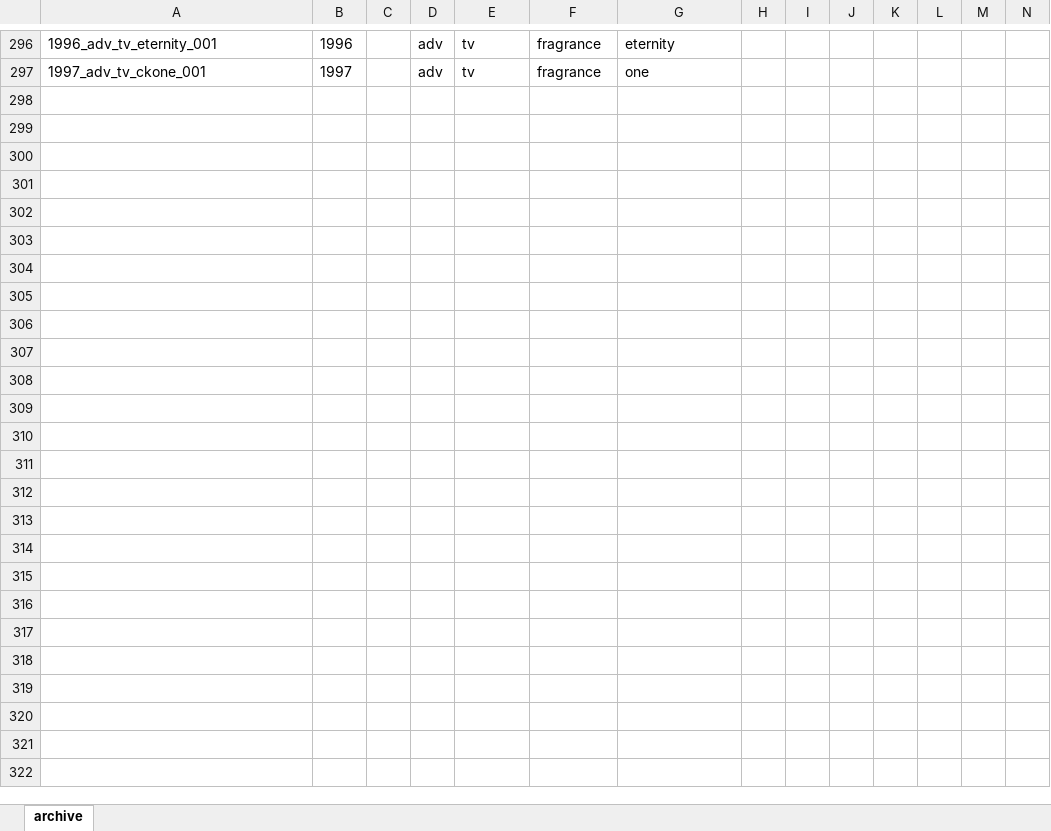
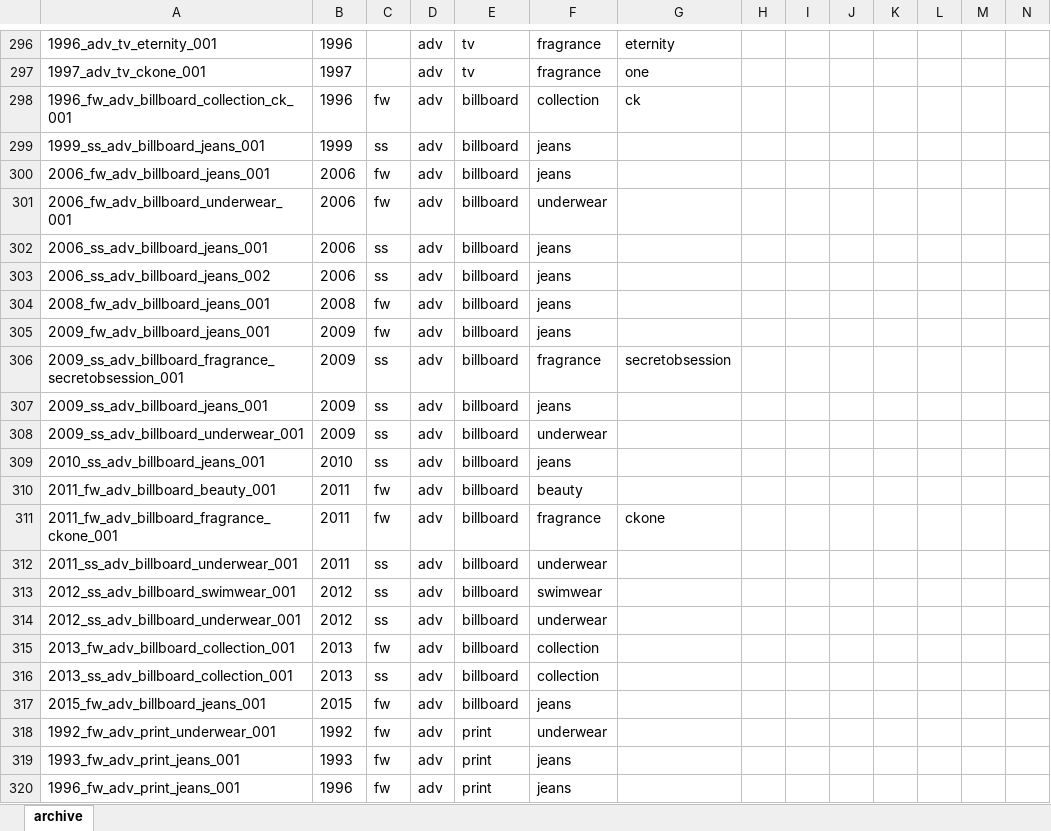
Before and after one commit to 12630at/calvinklein-archive, an Excel workbook: archive_index.xlsx, sheet archive, drawn as a sheet; only a part is shown, gaps mark what is left out; values as stored, in another font and other column widths than the file's, no borders; rows hold the shown columns only; the diff names each change by its address in the sheet, - before the commit and + after, or states it on an @@ line.

```diff
--- a/archive_index.xlsx (sheet archive)
+++ b/archive_index.xlsx (sheet archive)
+row 298: 1996_fw_adv_billboard_collection_ck_001 | 1996 | fw | adv | billboard | collection | ck
+row 299: 1999_ss_adv_billboard_jeans_001 | 1999 | ss | adv | billboard | jeans
+row 300: 2006_fw_adv_billboard_jeans_001 | 2006 | fw | adv | billboard | jeans
+row 301: 2006_fw_adv_billboard_underwear_001 | 2006 | fw | adv | billboard | underwear
+row 302: 2006_ss_adv_billboard_jeans_001 | 2006 | ss | adv | billboard | jeans
+row 303: 2006_ss_adv_billboard_jeans_002 | 2006 | ss | adv | billboard | jeans
+row 304: 2008_fw_adv_billboard_jeans_001 | 2008 | fw | adv | billboard | jeans
+row 305: 2009_fw_adv_billboard_jeans_001 | 2009 | fw | adv | billboard | jeans
+row 306: 2009_ss_adv_billboard_fragrance_secretobsession_001 | 2009 | ss | adv | billboard | fragrance | secretobsession
+row 307: 2009_ss_adv_billboard_jeans_001 | 2009 | ss | adv | billboard | jeans
+row 308: 2009_ss_adv_billboard_underwear_001 | 2009 | ss | adv | billboard | underwear
+row 309: 2010_ss_adv_billboard_jeans_001 | 2010 | ss | adv | billboard | jeans
+row 310: 2011_fw_adv_billboard_beauty_001 | 2011 | fw | adv | billboard | beauty
+row 311: 2011_fw_adv_billboard_fragrance_ckone_001 | 2011 | fw | adv | billboard | fragrance | ckone
+row 312: 2011_ss_adv_billboard_underwear_001 | 2011 | ss | adv | billboard | underwear
+row 313: 2012_ss_adv_billboard_swimwear_001 | 2012 | ss | adv | billboard | swimwear
+row 314: 2012_ss_adv_billboard_underwear_001 | 2012 | ss | adv | billboard | underwear
+row 315: 2013_fw_adv_billboard_collection_001 | 2013 | fw | adv | billboard | collection
+row 316: 2013_ss_adv_billboard_collection_001 | 2013 | ss | adv | billboard | collection
+row 317: 2015_fw_adv_billboard_jeans_001 | 2015 | fw | adv | billboard | jeans
+row 318: 1992_fw_adv_print_underwear_001 | 1992 | fw | adv | print | underwear
+row 319: 1993_fw_adv_print_jeans_001 | 1993 | fw | adv | print | jeans
+row 320: 1996_fw_adv_print_jeans_001 | 1996 | fw | adv | print | jeans
```
